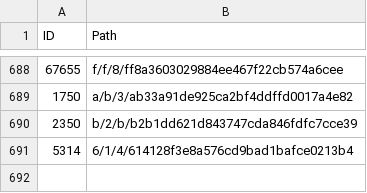
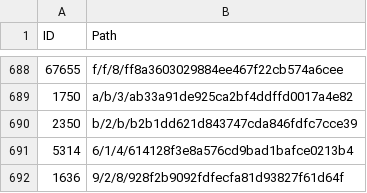
Before and after one commit to derockit/Project-Gutenberg, a CSV file: index.csv, drawn as a sheet; only a part is shown, gaps mark what is left out; the diff names each change by its address in the sheet, - before the commit and + after, or states it on an @@ line.

```diff
--- a/index.csv
+++ b/index.csv
+row 692: 1636 | 9/2/8/928f2b9092fdfecfa81d93827f61d64f
```
Also changed, not shown: 5 other files.
